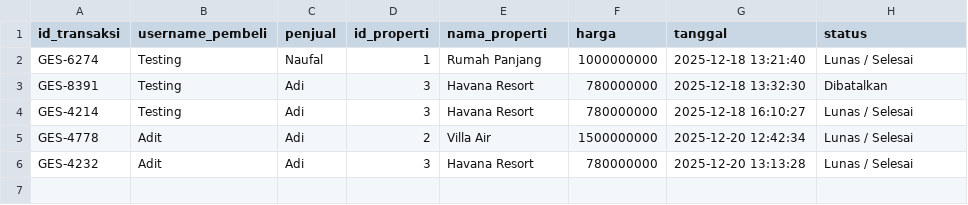
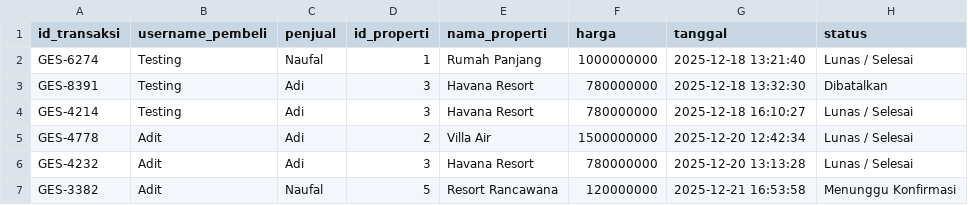
Before and after one commit to Liann-dev/GeoEstate, a CSV file: data/transaksi.csv, drawn as a sheet.

```diff
--- a/data/transaksi.csv
+++ b/data/transaksi.csv
@@ -6 +6,2 @@ GES-4778,Adit,Adi,2,Villa Air,1500000000,2025-12-20 12:42:34,Lunas / Selesai
 GES-4232,Adit,Adi,3,Havana Resort,780000000,2025-12-20 13:13:28,Lunas / Selesai
+GES-3382,Adit,Naufal,5,Resort Rancawana,120000000,2025-12-21 16:53:58,Menunggu Konfirmasi
```
Also changed, not shown: data/users.csv, 13 other files.
